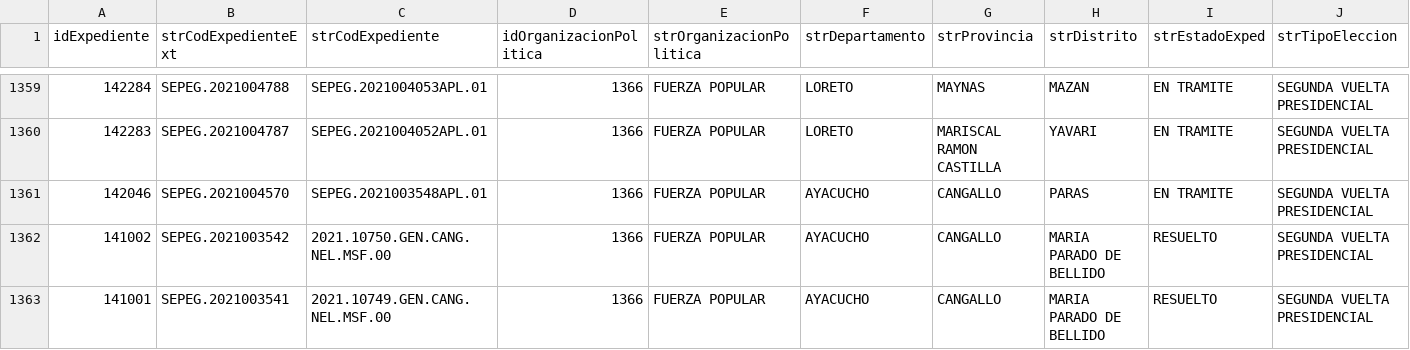
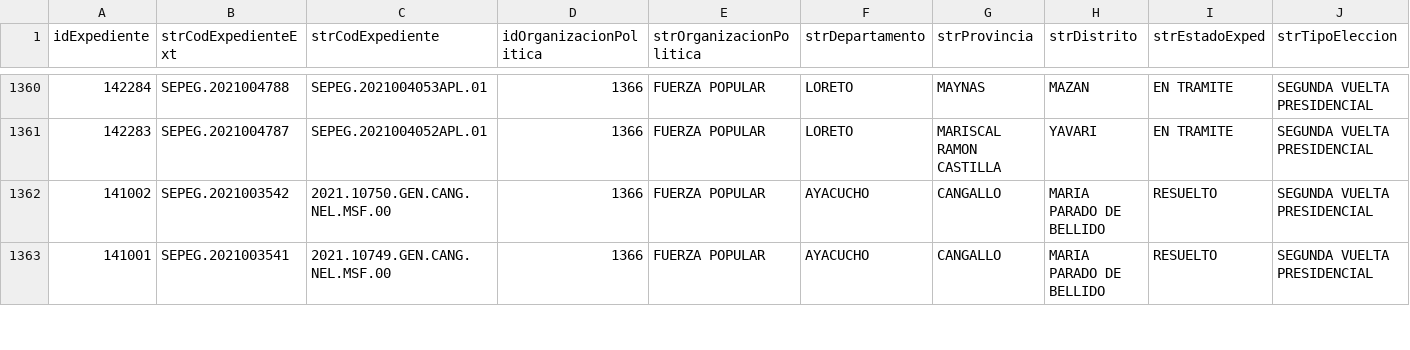
Before and after one commit to GenyLeong/nulidad_electoral, a CSV file: resultado_total.csv, drawn as a sheet; only a part is shown, gaps mark what is left out; removed rows and columns are numbered as before the commit, all else as after; rows hold the shown columns only; the diff covers the shown part only; the diff names each change by its address in the sheet, - before the commit and + after, or states it on an @@ line.

```diff
--- a/resultado_total.csv
+++ b/resultado_total.csv
-row 1361: 142046 | SEPEG.2021004570 | SEPEG.2021003548APL.01 | 1366 | FUERZA POPULAR | AYACUCHO | CANGALLO | PARAS | EN TRAMITE | SEGUNDA VUELTA PRESIDENCIAL
```
Also changed, not shown: 5 added rows, 4 removed rows and 19 edited cells elsewhere in this file, tabla_FP.csv.
